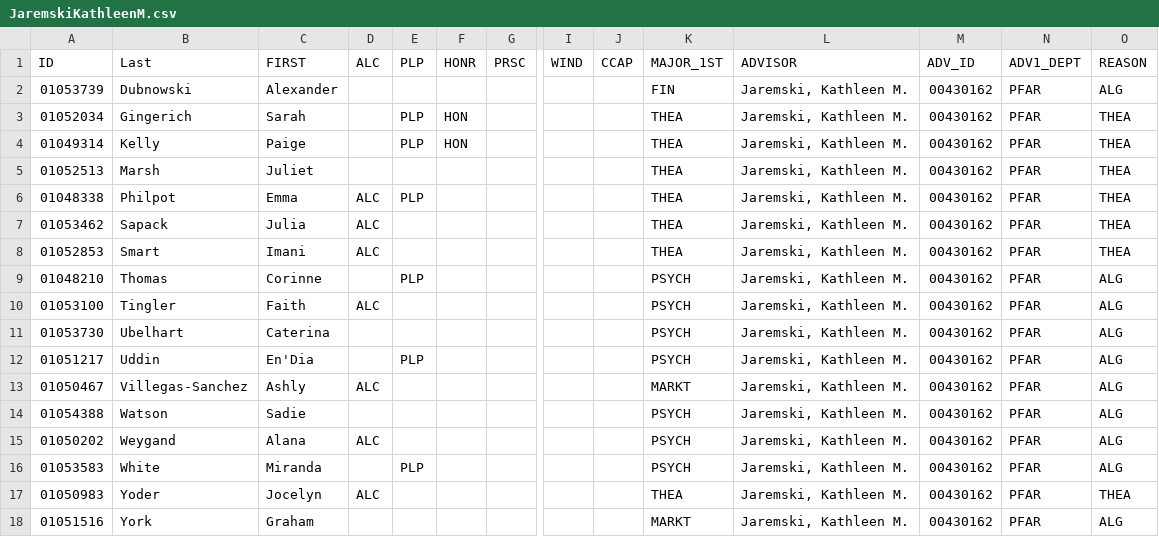
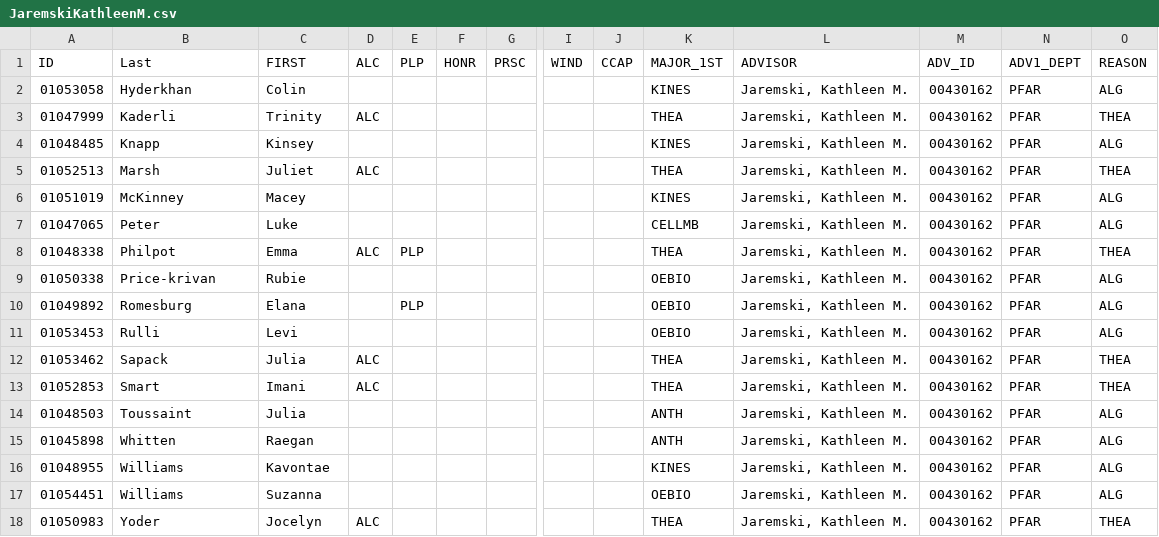
Before and after one commit to heddle/bcnu, a CSV file: advisors/src/main/java/cnuphys/advisors/data/Fall2024/output/JaremskiKathleenM.csv, drawn as a sheet; only a part is shown, gaps mark what is left out; removed rows and columns are numbered as before the commit, all else as after; rows hold the shown columns only; the diff covers the shown part only; the diff names each change by its address in the sheet, - before the commit and + after, or states it on an @@ line.

```diff
--- a/advisors/src/main/java/cnuphys/advisors/data/Fall2024/output/JaremskiKathleenM.csv
+++ b/advisors/src/main/java/cnuphys/advisors/data/Fall2024/output/JaremskiKathleenM.csv
-A2: 01053739
+A2: 01053058
-B2: Dubnowski
+B2: Hyderkhan
-C2: Alexander
+C2: Colin
-K2: FIN
+K2: KINES
-row 3: 01052034 | Gingerich | Sarah |  | PLP | HON |  |  |  | THEA | Jaremski, Kathleen M. | 00430162 | PFAR | THEA
-row 4: 01049314 | Kelly | Paige |  | PLP | HON |  |  |  | THEA | Jaremski, Kathleen M. | 00430162 | PFAR | THEA
+row 3: 01047999 | Kaderli | Trinity | ALC |  |  |  |  |  | THEA | Jaremski, Kathleen M. | 00430162 | PFAR | THEA
+row 4: 01048485 | Knapp | Kinsey |  |  |  |  |  |  | KINES | Jaremski, Kathleen M. | 00430162 | PFAR | ALG
-D5: (empty)
+D5: ALC
+row 6: 01051019 | McKinney | Macey |  |  |  |  |  |  | KINES | Jaremski, Kathleen M. | 00430162 | PFAR | ALG
+row 7: 01047065 | Peter | Luke |  |  |  |  |  |  | CELLMB | Jaremski, Kathleen M. | 00430162 | PFAR | ALG
+row 9: 01050338 | Price-krivan | Rubie |  |  |  |  |  |  | OEBIO | Jaremski, Kathleen M. | 00430162 | PFAR | ALG
+row 10: 01049892 | Romesburg | Elana |  | PLP |  |  |  |  | OEBIO | Jaremski, Kathleen M. | 00430162 | PFAR | ALG
+row 11: 01053453 | Rulli | Levi |  |  |  |  |  |  | OEBIO | Jaremski, Kathleen M. | 00430162 | PFAR | ALG
-row 9: 01048210 | Thomas | Corinne |  | PLP |  |  |  |  | PSYCH | Jaremski, Kathleen M. | 00430162 | PFAR | ALG
-row 10: 01053100 | Tingler | Faith | ALC |  |  |  |  |  | PSYCH | Jaremski, Kathleen M. | 00430162 | PFAR | ALG
-row 11: 01053730 | Ubelhart | Caterina |  |  |  |  |  |  | PSYCH | Jaremski, Kathleen M. | 00430162 | PFAR | ALG
-row 12: 01051217 | Uddin | En'Dia |  | PLP |  |  |  |  | PSYCH | Jaremski, Kathleen M. | 00430162 | PFAR | ALG
-row 13: 01050467 | Villegas-Sanchez | Ashly | ALC |  |  |  |  |  | MARKT | Jaremski, Kathleen M. | 00430162 | PFAR | ALG
-A14: 01054388
+A14: 01048503
-B14: Watson
+B14: Toussaint
-C14: Sadie
+C14: Julia
-K14: PSYCH
+K14: ANTH
-row 15: 01050202 | Weygand | Alana | ALC |  |  |  |  |  | PSYCH | Jaremski, Kathleen M. | 00430162 | PFAR | ALG
-A15: 01053583
+A15: 01045898
-B15: White
+B15: Whitten
-C15: Miranda
+C15: Raegan
-E15: PLP
+E15: (empty)
-K15: PSYCH
+K15: ANTH
+row 16: 01048955 | Williams | Kavontae |  |  |  |  |  |  | KINES | Jaremski, Kathleen M. | 00430162 | PFAR | ALG
+row 17: 01054451 | Williams | Suzanna |  |  |  |  |  |  | OEBIO | Jaremski, Kathleen M. | 00430162 | PFAR | ALG
-row 18: 01051516 | York | Graham |  |  |  |  |  |  | MARKT | Jaremski, Kathleen M. | 00430162 | PFAR | ALG
```
Also changed, not shown: 1 removed row elsewhere in this file, advisors/src/main/java/cnuphys/advisors/data/Fall2024/output/GerousisCostaP.csv, advisors/src/main/java/cnuphys/advisors/data/Fall2024/output/IrvingJohn.csv, 55 other files.
